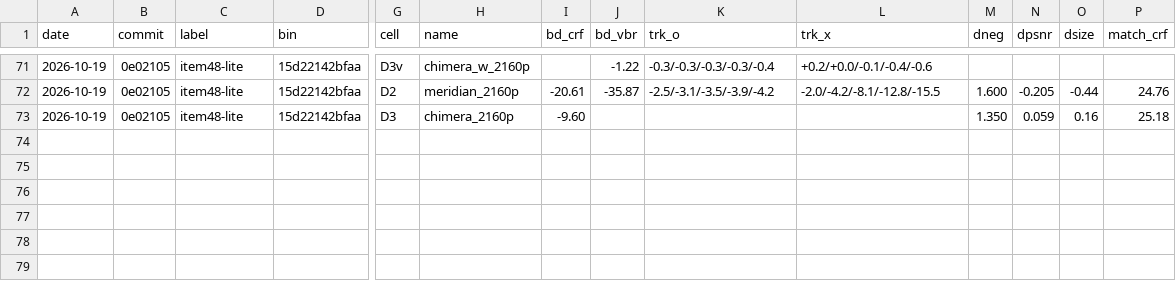
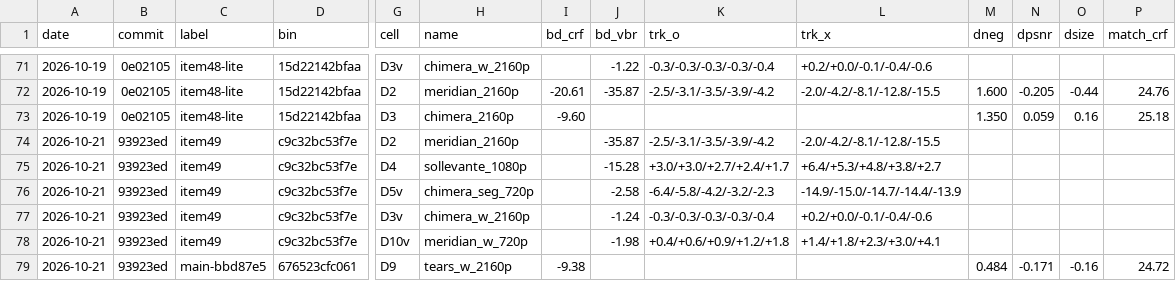
Before and after one commit to terranvigil/yah265, a CSV file: docs/data/devset.csv, drawn as a sheet; only a part is shown, gaps mark what is left out; rows hold the shown columns only; the diff names each change by its address in the sheet, - before the commit and + after, or states it on an @@ line.

Commit message:
phase 14 item 49: capped VBR raises every frame below half the buffer (N265_VBR_FILLQ 6), so the whole-encode level no longer drains it into QP 51 underflows; L/720p/meridian VBR -4.72%, D10v -1.98%, no dev cell loses; gate: test, conformance-fast 121/121, determ 12/12, identity 28/28 with item49, recon matches, 0 underflows at the spec shape

```diff
--- a/docs/data/devset.csv
+++ b/docs/data/devset.csv
+row 74: 2026-10-21 | 93923ed | item49 | c9c32bc53f7e | D2 | meridian_2160p |  | -35.87 | -2.5/-3.1/-3.5/-3.9/-4.2 | -2.0/-4.2/-8.1/-12.8/-15.5
+row 75: 2026-10-21 | 93923ed | item49 | c9c32bc53f7e | D4 | sollevante_1080p |  | -15.28 | +3.0/+3.0/+2.7/+2.4/+1.7 | +6.4/+5.3/+4.8/+3.8/+2.7
+row 76: 2026-10-21 | 93923ed | item49 | c9c32bc53f7e | D5v | chimera_seg_720p |  | -2.58 | -6.4/-5.8/-4.2/-3.2/-2.3 | -14.9/-15.0/-14.7/-14.4/-13.9
+row 77: 2026-10-21 | 93923ed | item49 | c9c32bc53f7e | D3v | chimera_w_2160p |  | -1.24 | -0.3/-0.3/-0.3/-0.3/-0.4 | +0.2/+0.0/-0.1/-0.4/-0.6
+row 78: 2026-10-21 | 93923ed | item49 | c9c32bc53f7e | D10v | meridian_w_720p |  | -1.98 | +0.4/+0.6/+0.9/+1.2/+1.8 | +1.4/+1.8/+2.3/+3.0/+4.1
+row 79: 2026-10-21 | 93923ed | main-bbd87e5 | 676523cfc061 | D9 | tears_w_2160p | -9.38 |  |  |  | 0.484 | -0.171 | -0.16 | 24.72
```
Also changed, not shown: 4 other files.
